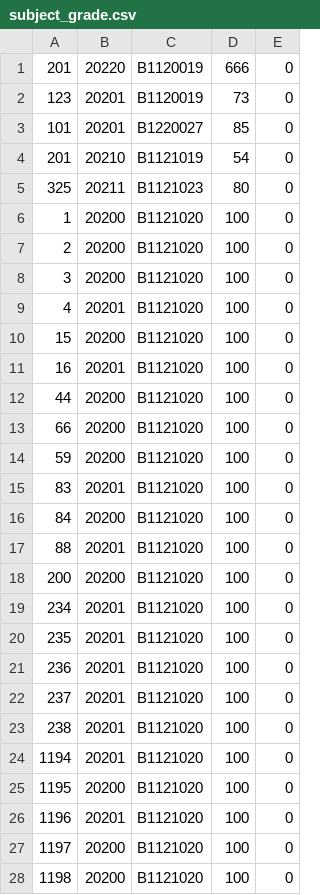
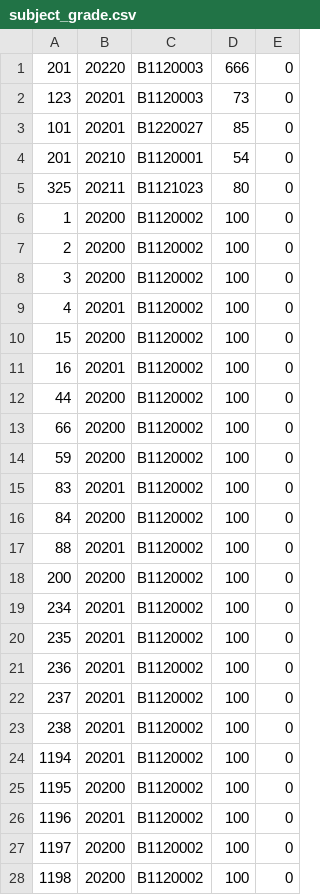
Before and after one commit to honos645/Penshu5, a CSV file: postgresql/sample_data/subject_grade.csv, drawn as a sheet; only a part is shown; the diff covers the shown part only.

```diff
--- a/postgresql/sample_data/subject_grade.csv
+++ b/postgresql/sample_data/subject_grade.csv
@@ -1,28 +1,28 @@
-201,20220,B1120019,666,0
-123,20201,B1120019,73,0
+201,20220,B1120003,666,0
+123,20201,B1120003,73,0
 101,20201,B1220027,85,0
-201,20210,B1121019,54,0
+201,20210,B1120001,54,0
 325,20211,B1121023,80,0
-1,20200,B1121020,100,0
-2,20200,B1121020,100,0
-3,20200,B1121020,100,0
-4,20201,B1121020,100,0
-15,20200,B1121020,100,0
-16,20201,B1121020,100,0
-44,20200,B1121020,100,0
-66,20200,B1121020,100,0
-59,20200,B1121020,100,0
-83,20201,B1121020,100,0
-84,20200,B1121020,100,0
-88,20201,B1121020,100,0
-200,20200,B1121020,100,0
-234,20201,B1121020,100,0
-235,20201,B1121020,100,0
-236,20201,B1121020,100,0
-237,20201,B1121020,100,0
-238,20201,B1121020,100,0
-1194,20201,B1121020,100,0
-1195,20200,B1121020,100,0
-1196,20201,B1121020,100,0
-1197,20200,B1121020,100,0
-1198,20200,B1121020,100,0
+1,20200,B1120002,100,0
+2,20200,B1120002,100,0
+3,20200,B1120002,100,0
+4,20201,B1120002,100,0
+15,20200,B1120002,100,0
+16,20201,B1120002,100,0
+44,20200,B1120002,100,0
+66,20200,B1120002,100,0
+59,20200,B1120002,100,0
+83,20201,B1120002,100,0
+84,20200,B1120002,100,0
+88,20201,B1120002,100,0
+200,20200,B1120002,100,0
+234,20201,B1120002,100,0
+235,20201,B1120002,100,0
+236,20201,B1120002,100,0
+237,20201,B1120002,100,0
+238,20201,B1120002,100,0
+1194,20201,B1120002,100,0
+1195,20200,B1120002,100,0
+1196,20201,B1120002,100,0
+1197,20200,B1120002,100,0
+1198,20200,B1120002,100,0
```
Also changed, not shown: 121 edited cells elsewhere in this file, postgresql/sample_data/grade_judge.csv, postgresql/sample_data/users.csv, 14 other files.
